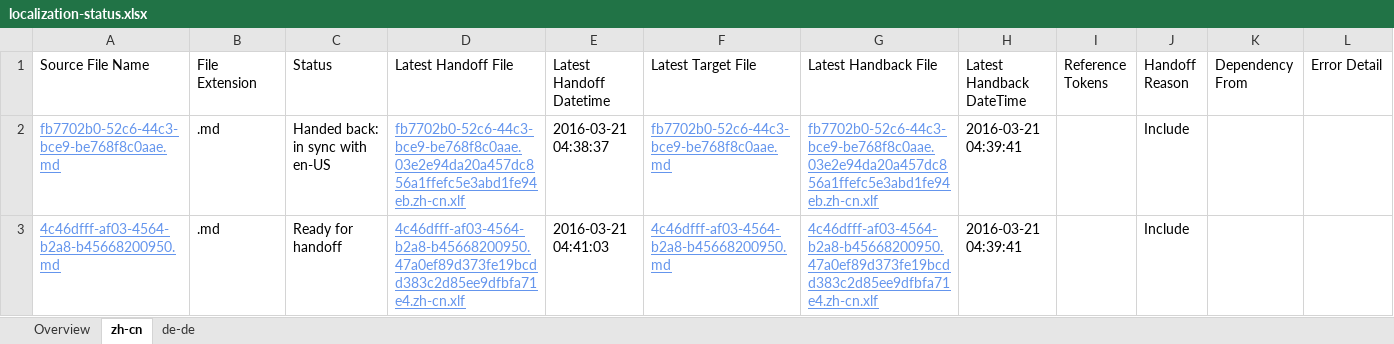
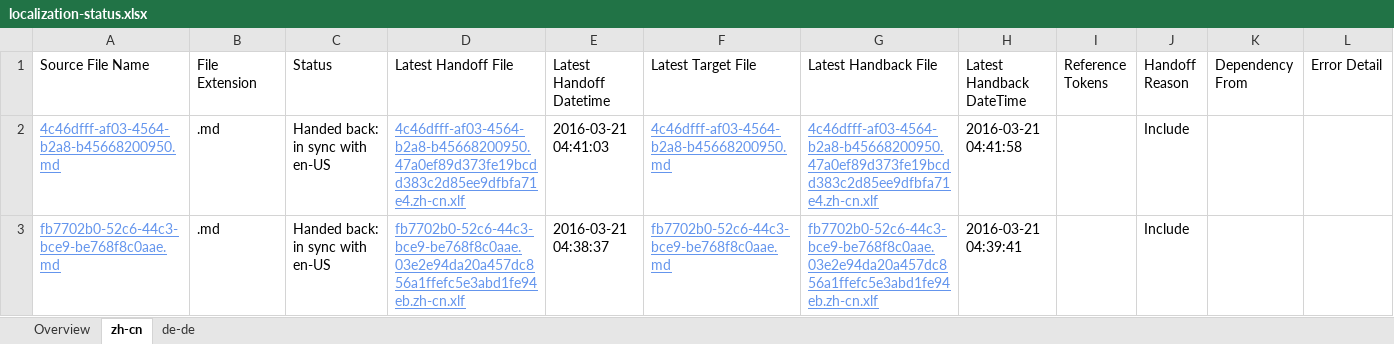
Before and after one commit to OpenLocalizationTestOrg/olhandback, an Excel workbook: ol-handback/OpenLocalizationTest/oltest/yuwzho/localization-status.xlsx, sheet zh-cn, drawn as a sheet; values as stored, in another font and other column widths than the file's, no borders; table styles not drawn; removed rows and columns are numbered as before the commit, all else as after; the diff names each change by its address in the sheet, - before the commit and + after, or states it on an @@ line.

```diff
--- a/ol-handback/OpenLocalizationTest/oltest/yuwzho/localization-status.xlsx (sheet zh-cn)
+++ b/ol-handback/OpenLocalizationTest/oltest/yuwzho/localization-status.xlsx (sheet zh-cn)
+row 2: 4c46dfff-af03-4564-b2a8-b45668200950.md | .md | Handed back: in sync with en-US | 4c46dfff-af03-4564-b2a8-b45668200950.47a0ef89d373fe19bcdd383c2d85ee9dfbfa71e4.zh-cn.xlf | 2016-03-21 04:41:03 | 4c46dfff-af03-4564-b2a8-b45668200950.md | 4c46dfff-af03-4564-b2a8-b45668200950.47a0ef89d373fe19bcdd383c2d85ee9dfbfa71e4.zh-cn.xlf | 2016-03-21 04:41:58 |  | Include
-row 3: 4c46dfff-af03-4564-b2a8-b45668200950.md | .md | Ready for handoff | 4c46dfff-af03-4564-b2a8-b45668200950.47a0ef89d373fe19bcdd383c2d85ee9dfbfa71e4.zh-cn.xlf | 2016-03-21 04:41:03 | 4c46dfff-af03-4564-b2a8-b45668200950.md | 4c46dfff-af03-4564-b2a8-b45668200950.47a0ef89d373fe19bcdd383c2d85ee9dfbfa71e4.zh-cn.xlf | 2016-03-21 04:39:41 |  | Include
```
Also changed, not shown: sheet de-de, sheet Overview, ol-handback/OpenLocalizationTest/oltest/yuwzho/handback-status.xlsx.
